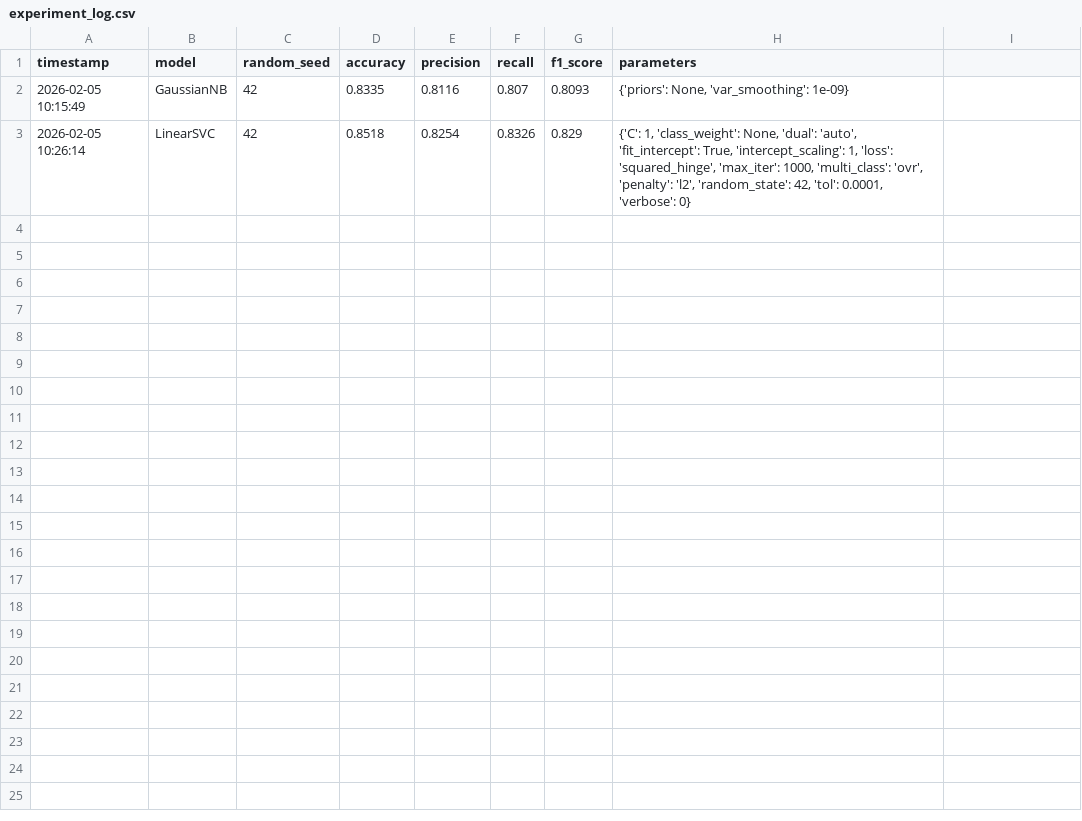
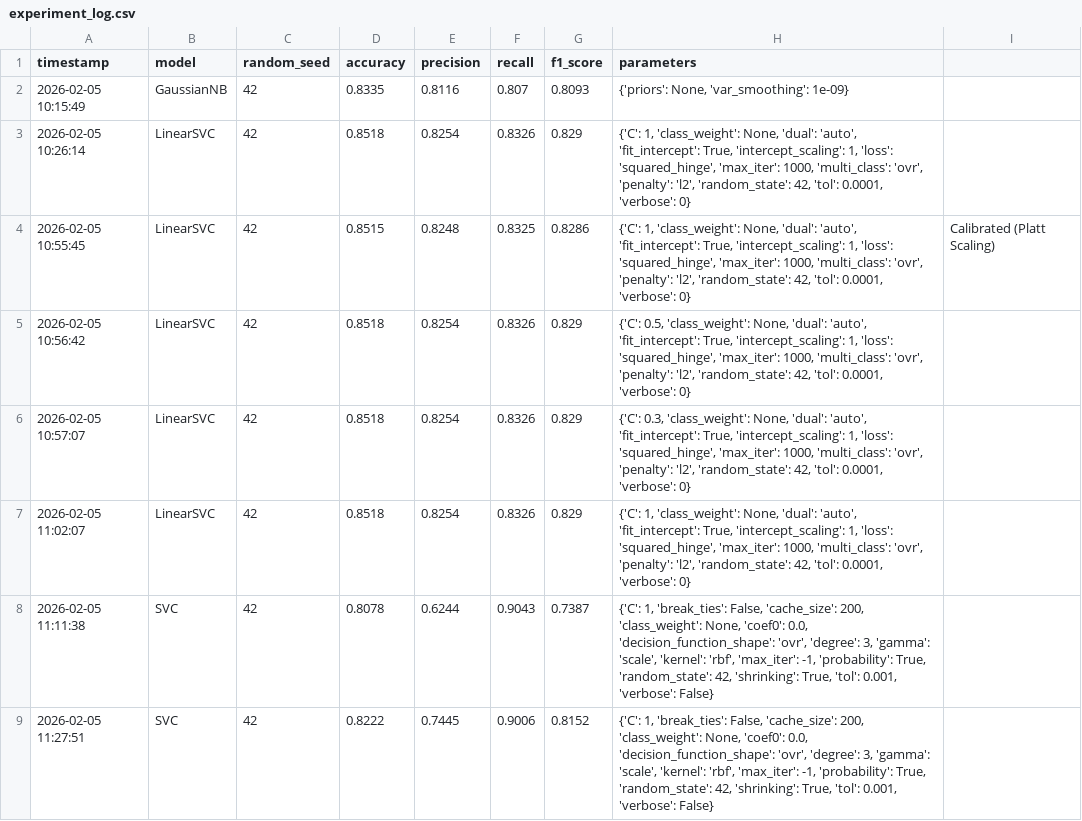
Before and after one commit to Youssef-Chip/lab1, a CSV file: experiment_log.csv, drawn as a sheet.

```diff
--- a/experiment_log.csv
+++ b/experiment_log.csv
@@ -3 +3,7 @@ timestamp,model,random_seed,accuracy,precision,recall,f1_score,parameters
 2026-02-05 10:26:14,LinearSVC,42,0.8518,0.8254,0.8326,0.829,"{'C': 1, 'class_weight': None, 'dual': 'auto', 'fit_intercept': True, 'intercept_scaling': 1, 'loss': 'squared_hinge', 'max_iter': 1000, 'multi_class': 'ovr', 'penalty': 'l2', 'random_state': 42, 'tol': 0.0001, 'verbose': 0}",
+2026-02-05 10:55:45,LinearSVC,42,0.8515,0.8248,0.8325,0.8286,"{'C': 1, 'class_weight': None, 'dual': 'auto', 'fit_intercept': True, 'intercept_scaling': 1, 'loss': 'squared_hinge', 'max_iter': 1000, 'multi_class': 'ovr', 'penalty': 'l2', 'random_state': 42, 'tol': 0.0001, 'verbose': 0}",Calibrated (Platt Scaling)
+2026-02-05 10:56:42,LinearSVC,42,0.8518,0.8254,0.8326,0.829,"{'C': 0.5, 'class_weight': None, 'dual': 'auto', 'fit_intercept': True, 'intercept_scaling': 1, 'loss': 'squared_hinge', 'max_iter': 1000, 'multi_class': 'ovr', 'penalty': 'l2', 'random_state': 42, 'tol': 0.0001, 'verbose': 0}",
+2026-02-05 10:57:07,LinearSVC,42,0.8518,0.8254,0.8326,0.829,"{'C': 0.3, 'class_weight': None, 'dual': 'auto', 'fit_intercept': True, 'intercept_scaling': 1, 'loss': 'squared_hinge', 'max_iter': 1000, 'multi_class': 'ovr', 'penalty': 'l2', 'random_state': 42, 'tol': 0.0001, 'verbose': 0}",
+2026-02-05 11:02:07,LinearSVC,42,0.8518,0.8254,0.8326,0.829,"{'C': 1, 'class_weight': None, 'dual': 'auto', 'fit_intercept': True, 'intercept_scaling': 1, 'loss': 'squared_hinge', 'max_iter': 1000, 'multi_class': 'ovr', 'penalty': 'l2', 'random_state': 42, 'tol': 0.0001, 'verbose': 0}",
+2026-02-05 11:11:38,SVC,42,0.8078,0.6244,0.9043,0.7387,"{'C': 1, 'break_ties': False, 'cache_size': 200, 'class_weight': None, 'coef0': 0.0, 'decision_function_shape': 'ovr', 'degree': 3, 'gamma': 'scale', 'kernel': 'rbf', 'max_iter': -1, 'probability': True, 'random_state': 42, 'shrinking': True, 'tol': 0.001, 'verbose': False}",
+2026-02-05 11:27:51,SVC,42,0.8222,0.7445,0.9006,0.8152,"{'C': 1, 'break_ties': False, 'cache_size': 200, 'class_weight': None, 'coef0': 0.0, 'decision_function_shape': 'ovr', 'degree': 3, 'gamma': 'scale', 'kernel': 'rbf', 'max_iter': -1, 'probability': True, 'random_state': 42, 'shrinking': True, 'tol': 0.001, 'verbose': False}",
```
Also changed, not shown: 1 other file.
